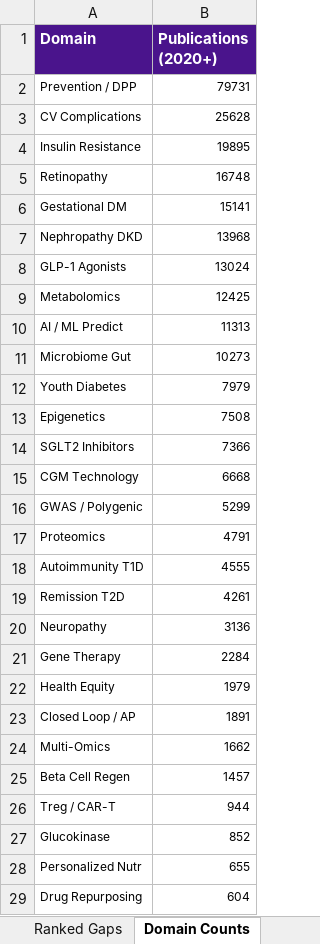
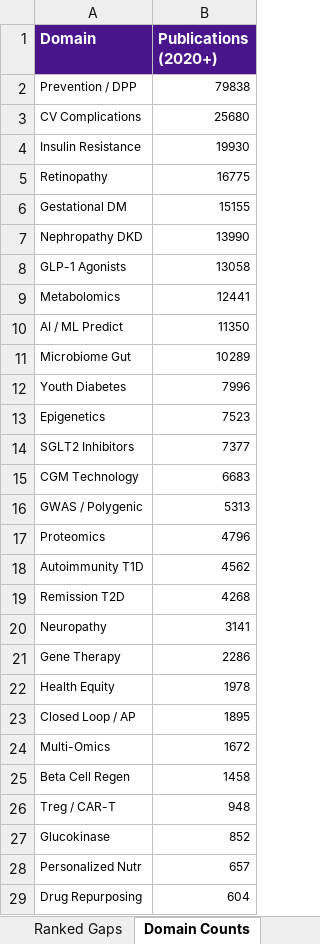
Before and after one commit to BottumJ/diabetes-research-hub, an Excel workbook: Analysis/Results/literature_gap_matrix.xlsx, sheet Domain Counts, drawn as a sheet; only a part is shown; values as stored, in another font and other column widths than the file's, no borders; the diff covers the shown part only; the diff names each change by its address in the sheet, - before the commit and + after, or states it on an @@ line.

```diff
--- a/Analysis/Results/literature_gap_matrix.xlsx (sheet Domain Counts)
+++ b/Analysis/Results/literature_gap_matrix.xlsx (sheet Domain Counts)
-B2 (Publications (2020+)): 79731
+B2 (Publications (2020+)): 79838
-B3 (Publications (2020+)): 25628
+B3 (Publications (2020+)): 25680
-B4 (Publications (2020+)): 19895
+B4 (Publications (2020+)): 19930
-B5 (Publications (2020+)): 16748
+B5 (Publications (2020+)): 16775
-B6 (Publications (2020+)): 15141
+B6 (Publications (2020+)): 15155
-B7 (Publications (2020+)): 13968
+B7 (Publications (2020+)): 13990
-B8 (Publications (2020+)): 13024
+B8 (Publications (2020+)): 13058
-B9 (Publications (2020+)): 12425
+B9 (Publications (2020+)): 12441
-B10 (Publications (2020+)): 11313
+B10 (Publications (2020+)): 11350
-B11 (Publications (2020+)): 10273
+B11 (Publications (2020+)): 10289
-B12 (Publications (2020+)): 7979
+B12 (Publications (2020+)): 7996
-B13 (Publications (2020+)): 7508
+B13 (Publications (2020+)): 7523
-B14 (Publications (2020+)): 7366
+B14 (Publications (2020+)): 7377
-B15 (Publications (2020+)): 6668
+B15 (Publications (2020+)): 6683
-B16 (Publications (2020+)): 5299
+B16 (Publications (2020+)): 5313
-B17 (Publications (2020+)): 4791
+B17 (Publications (2020+)): 4796
-B18 (Publications (2020+)): 4555
+B18 (Publications (2020+)): 4562
-B19 (Publications (2020+)): 4261
+B19 (Publications (2020+)): 4268
-B20 (Publications (2020+)): 3136
+B20 (Publications (2020+)): 3141
-B21 (Publications (2020+)): 2284
+B21 (Publications (2020+)): 2286
-B22 (Publications (2020+)): 1979
+B22 (Publications (2020+)): 1978
-B23 (Publications (2020+)): 1891
+B23 (Publications (2020+)): 1895
-B24 (Publications (2020+)): 1662
+B24 (Publications (2020+)): 1672
-B25 (Publications (2020+)): 1457
+B25 (Publications (2020+)): 1458
-B26 (Publications (2020+)): 944
+B26 (Publications (2020+)): 948
-B28 (Publications (2020+)): 655
+B28 (Publications (2020+)): 657
```
Also changed, not shown: 1 edited cell elsewhere in this sheet, sheet Ranked Gaps, sheet Gap Matrix, 32 other files.
